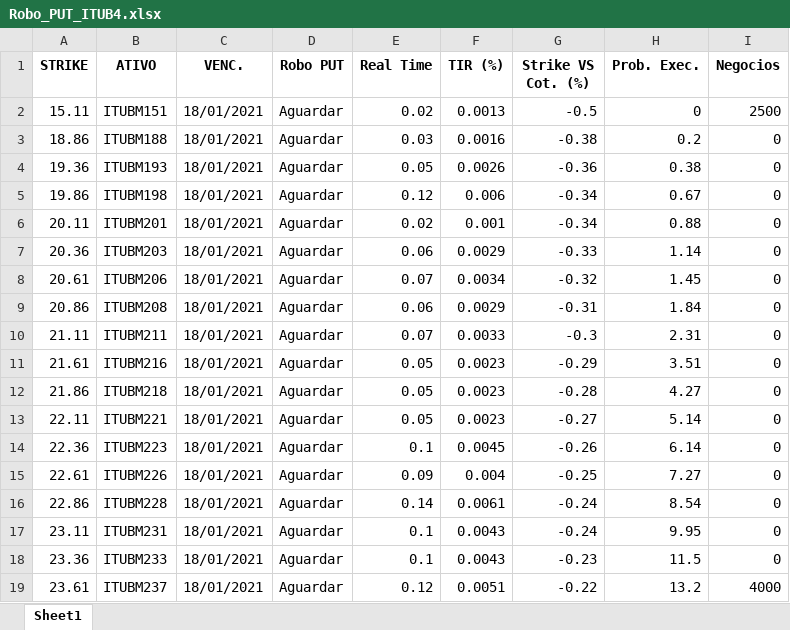
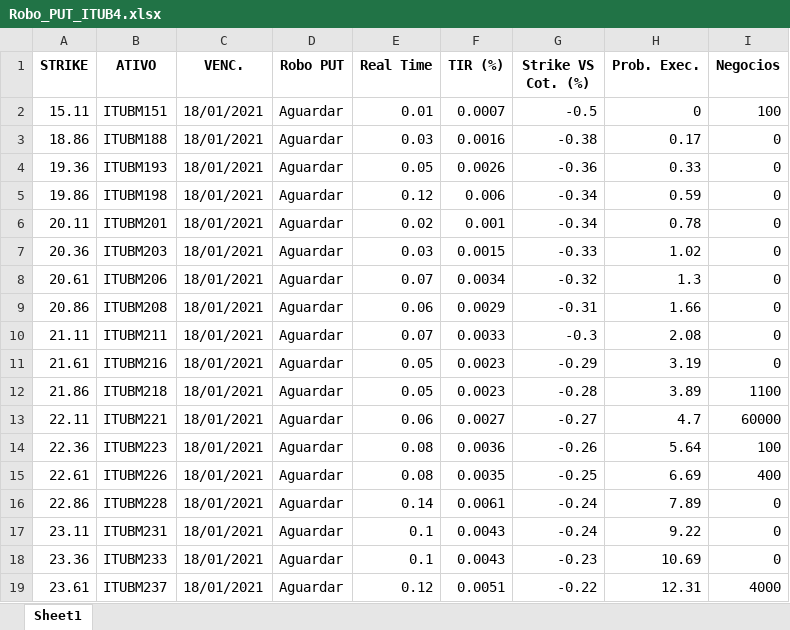
Before and after one commit to eduardobarros13/investsystem, an Excel workbook: Robo_PUT_ITUB4.xlsx, sheet Sheet1, drawn as a sheet; only a part is shown; values as stored, in another font and other column widths than the file's, no borders; the diff covers the shown part only; the diff names each change by its address in the sheet, - before the commit and + after, or states it on an @@ line.

Commit message:
trabalho no robo telegram para enviar ao solicitante

```diff
--- a/Robo_PUT_ITUB4.xlsx (sheet Sheet1)
+++ b/Robo_PUT_ITUB4.xlsx (sheet Sheet1)
-E2 (Real Time): 0.02
+E2 (Real Time): 0.01
-F2 (TIR (%)): 0.0013
+F2 (TIR (%)): 0.0007
-I2 (Negocios): 2500
+I2 (Negocios): 100
-H3 (Prob. Exec.): 0.2
+H3 (Prob. Exec.): 0.17
-H4 (Prob. Exec.): 0.38
+H4 (Prob. Exec.): 0.33
-H5 (Prob. Exec.): 0.67
+H5 (Prob. Exec.): 0.59
-H6 (Prob. Exec.): 0.88
+H6 (Prob. Exec.): 0.78
-E7 (Real Time): 0.06
+E7 (Real Time): 0.03
-F7 (TIR (%)): 0.0029
+F7 (TIR (%)): 0.0015
-H7 (Prob. Exec.): 1.14
+H7 (Prob. Exec.): 1.02
-H8 (Prob. Exec.): 1.45
+H8 (Prob. Exec.): 1.3
-H9 (Prob. Exec.): 1.84
+H9 (Prob. Exec.): 1.66
-H10 (Prob. Exec.): 2.31
+H10 (Prob. Exec.): 2.08
-H11 (Prob. Exec.): 3.51
+H11 (Prob. Exec.): 3.19
-H12 (Prob. Exec.): 4.27
+H12 (Prob. Exec.): 3.89
-I12 (Negocios): 0
+I12 (Negocios): 1100
-E13 (Real Time): 0.05
+E13 (Real Time): 0.06
-F13 (TIR (%)): 0.0023
+F13 (TIR (%)): 0.0027
-H13 (Prob. Exec.): 5.14
+H13 (Prob. Exec.): 4.7
-I13 (Negocios): 0
+I13 (Negocios): 60000
-E14 (Real Time): 0.1
+E14 (Real Time): 0.08
-F14 (TIR (%)): 0.0045
+F14 (TIR (%)): 0.0036
-H14 (Prob. Exec.): 6.14
+H14 (Prob. Exec.): 5.64
-I14 (Negocios): 0
+I14 (Negocios): 100
-E15 (Real Time): 0.09
+E15 (Real Time): 0.08
-F15 (TIR (%)): 0.004
+F15 (TIR (%)): 0.0035
-H15 (Prob. Exec.): 7.27
+H15 (Prob. Exec.): 6.69
-I15 (Negocios): 0
+I15 (Negocios): 400
-H16 (Prob. Exec.): 8.54
+H16 (Prob. Exec.): 7.89
-H17 (Prob. Exec.): 9.95
+H17 (Prob. Exec.): 9.22
-H18 (Prob. Exec.): 11.5
+H18 (Prob. Exec.): 10.69
-H19 (Prob. Exec.): 13.2
+H19 (Prob. Exec.): 12.31
```
Also changed, not shown: 12 removed rows and 130 edited cells elsewhere in this sheet, Robo_PUT_PETR4.xlsx, 7 other files.
